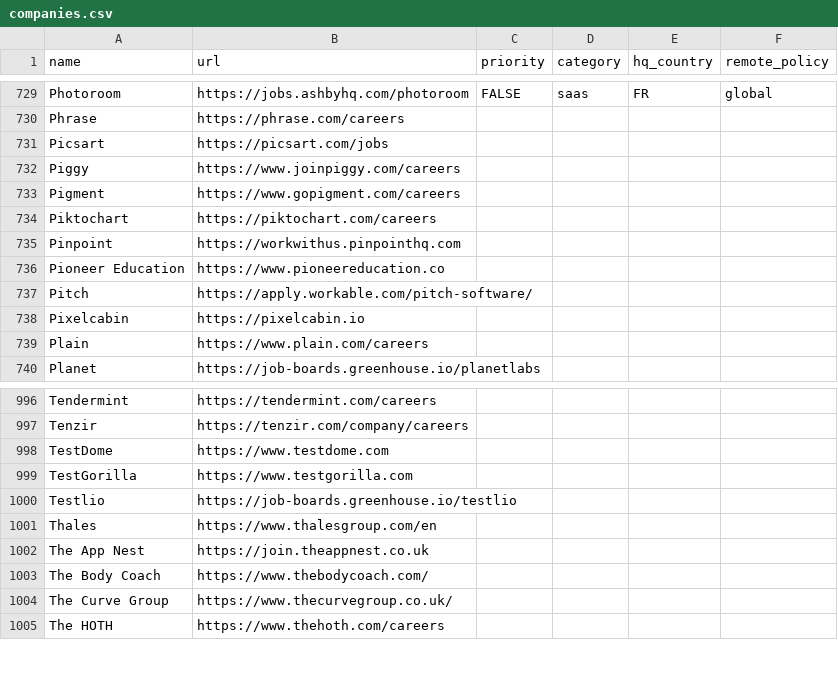
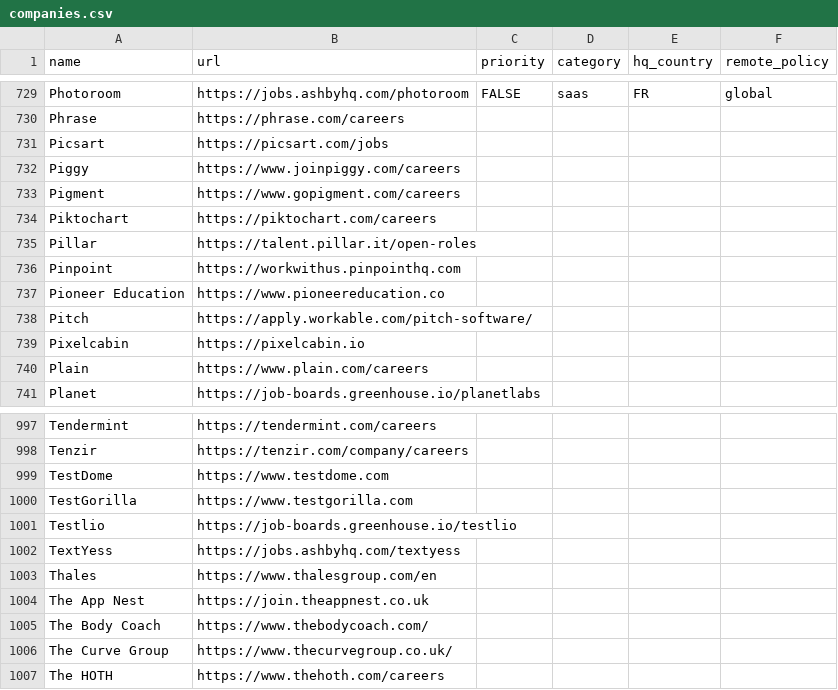
Before and after one commit to ookiisan/actually-remote, a CSV file: companies.csv, drawn as a sheet; only a part is shown, gaps mark what is left out; the diff names each change by its address in the sheet, - before the commit and + after, or states it on an @@ line.

Commit message:
Update companies.csv

```diff
--- a/companies.csv
+++ b/companies.csv
+row 735: Pillar | https://talent.pillar.it/open-roles
+row 1002: TextYess | https://jobs.ashbyhq.com/textyess
```
